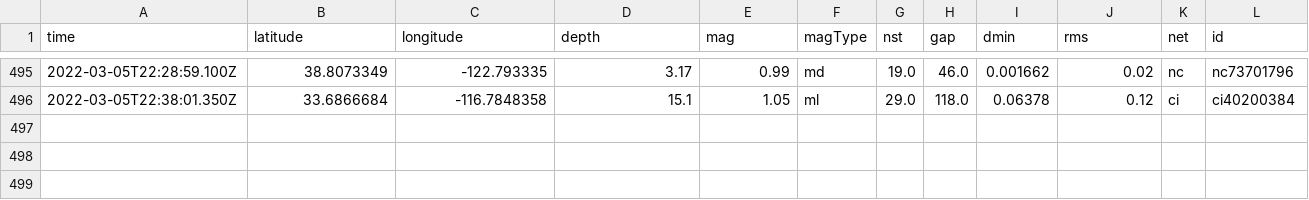
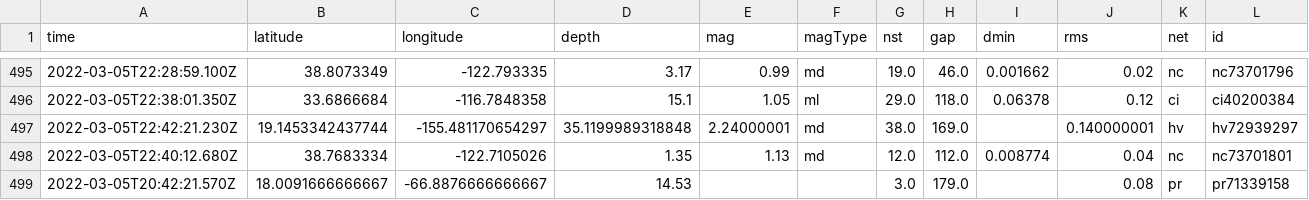
Before and after one commit to clayton-aldern/nicar-ghactions, a CSV file: usgs_main.csv, drawn as a sheet; only a part is shown, gaps mark what is left out; rows hold the shown columns only; the diff names each change by its address in the sheet, - before the commit and + after, or states it on an @@ line.

```diff
--- a/usgs_main.csv
+++ b/usgs_main.csv
+row 497: 2022-03-05T22:42:21.230Z | 19.1453342437744 | -155.481170654297 | 35.1199989318848 | 2.24000001 | md | 38.0 | 169.0 |  | 0.140000001 | hv | hv72939297
+row 498: 2022-03-05T22:40:12.680Z | 38.7683334 | -122.7105026 | 1.35 | 1.13 | md | 12.0 | 112.0 | 0.008774 | 0.04 | nc | nc73701801
+row 499: 2022-03-05T20:42:21.570Z | 18.0091666666667 | -66.8876666666667 | 14.53 |  |  | 3.0 | 179.0 |  | 0.08 | pr | pr71339158
```
